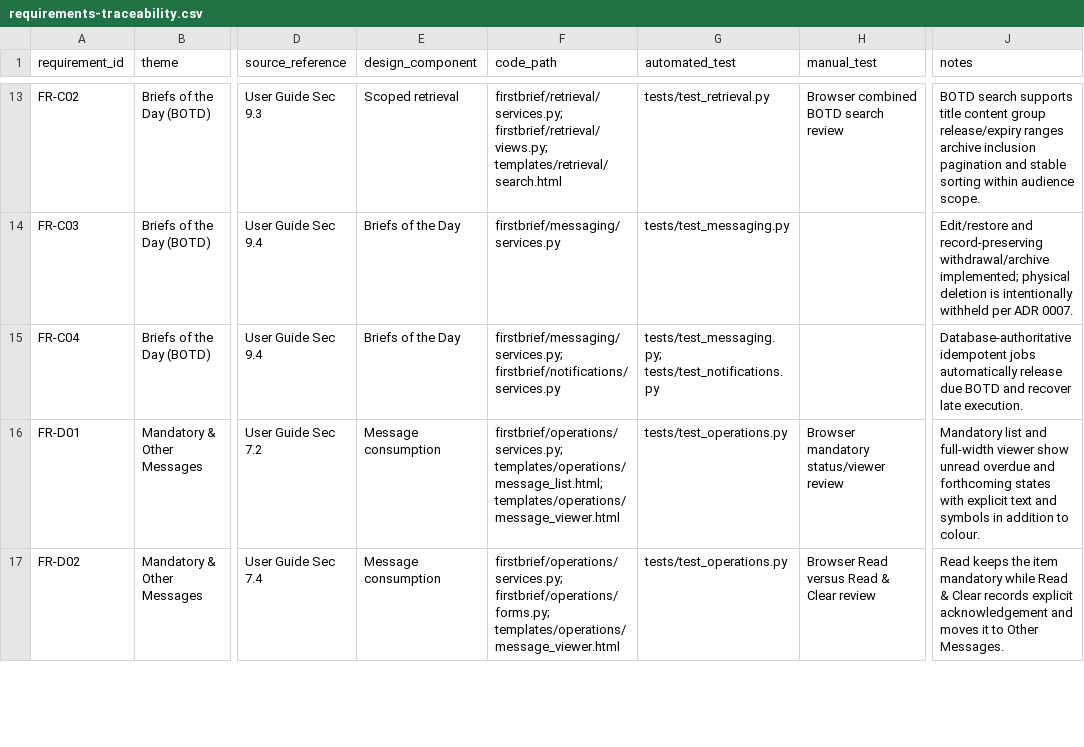
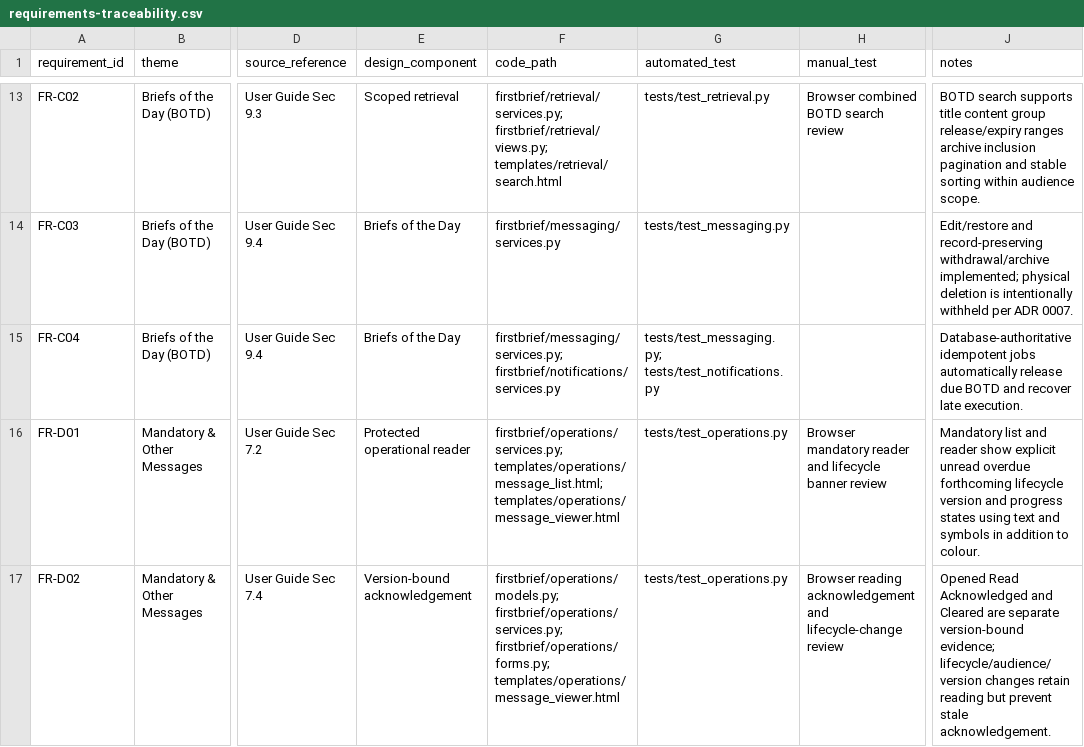
Before and after one commit to ian8500/FirstBrief, a CSV file: docs/requirements-traceability.csv, drawn as a sheet; only a part is shown, gaps mark what is left out; the diff covers the shown part only; the diff names each change by its address in the sheet, - before the commit and + after, or states it on an @@ line.

Commit message:
Add attention inbox and enhanced message reader

```diff
--- a/docs/requirements-traceability.csv
+++ b/docs/requirements-traceability.csv
-E16 (design_component): Message consumption
+E16 (design_component): Protected operational reader
-H16 (manual_test): Browser mandatory status/viewer review
+H16 (manual_test): Browser mandatory reader and lifecycle banner review
-J16 (notes): …list and full-width viewer show unread overdue and forthcoming states with explicit text and…
+J16 (notes): …list and reader show explicit unread overdue forthcoming lifecycle version and progress states using text and…
-E17 (design_component): Message consumption
+E17 (design_component): Version-bound acknowledgement
-F17 (code_path): firstbrief/operations/services.py; firstbrief/operations/forms.py;…
+F17 (code_path): firstbrief/operations/models.py; firstbrief/operations/services.py; firstbrief/operations/forms.py;…
-H17 (manual_test): Browser Read versus Read & Clear review
+H17 (manual_test): Browser reading acknowledgement and lifecycle-change review
-J17 (notes): Read keeps the item mandatory while Read & Clear records explicit acknowledgement and moves it to Other Messages.
+J17 (notes): Opened Read Acknowledged and Cleared are separate version-bound evidence; lifecycle/audience/version changes retain reading but prevent stale acknowledgement.
```
Also changed, not shown: 2 added rows and 14 edited cells elsewhere in this file, docs/requirements/supplemental-requirements.csv, 19 other files.
